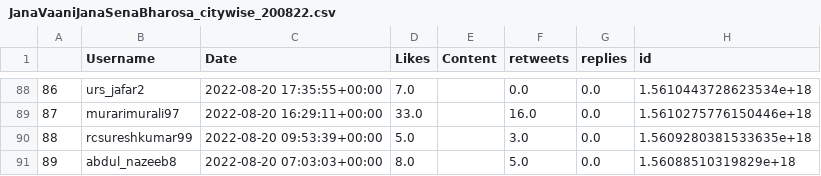
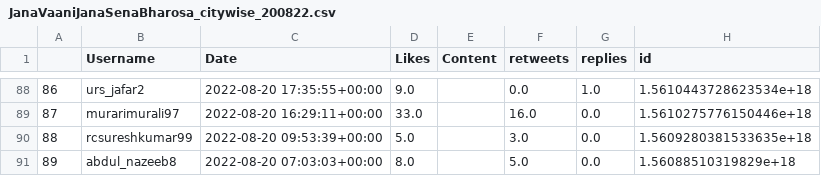
Before and after one commit to harishindl/janasenatweetdashboard, a CSV file: JanaVaaniJanaSenaBharosa_citywise_200822.csv, drawn as a sheet; only a part is shown, gaps mark what is left out; the diff covers the shown part only; the diff names each change by its address in the sheet, - before the commit and + after, or states it on an @@ line.

```diff
--- a/JanaVaaniJanaSenaBharosa_citywise_200822.csv
+++ b/JanaVaaniJanaSenaBharosa_citywise_200822.csv
-D88 (Likes): 7.0
+D88 (Likes): 9.0
-G88 (replies): 0.0
+G88 (replies): 1.0
```
Also changed, not shown: 92 edited cells elsewhere in this file.
